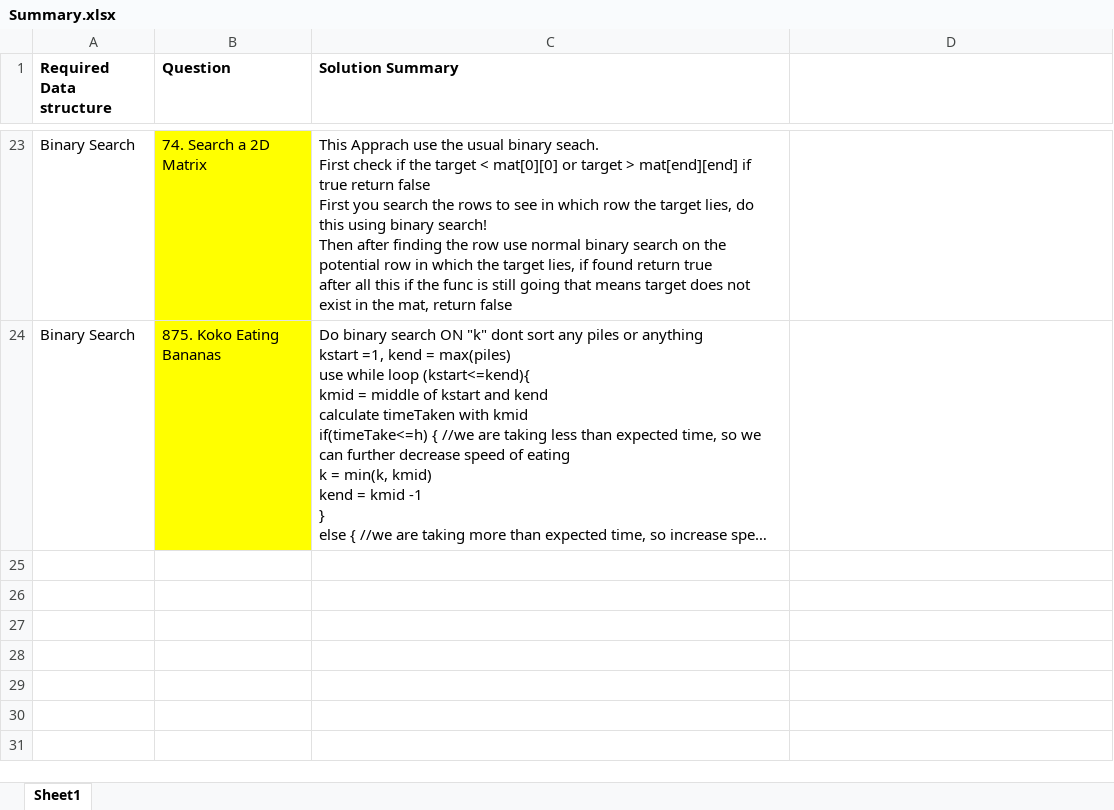
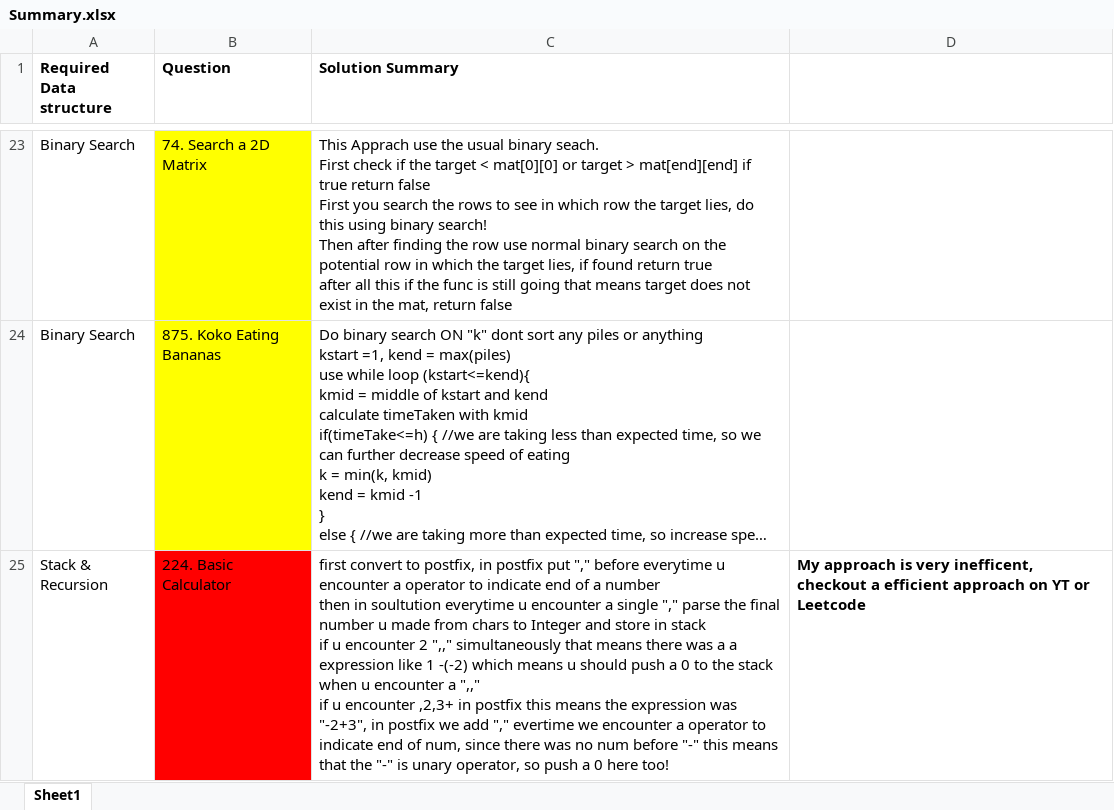
Before and after one commit to OP-75/Leetcode, an Excel workbook: Summary.xlsx, sheet Sheet1, drawn as a sheet; only a part is shown, gaps mark what is left out; long unchanged cells end in …; values as stored, in another font and other column widths than the file's, no borders; ↵ is a line break in a cell; the diff names each change by its address in the sheet, - before the commit and + after, or states it on an @@ line.

Commit message:
Did 224. Basic Calculator , BUT MY APPROACH IS VERY INEFFICIENT

```diff
--- a/Summary.xlsx (sheet Sheet1)
+++ b/Summary.xlsx (sheet Sheet1)
+row 25: Stack & Recursion | 224. Basic Calculator | first convert to postfix, in postfix put "," before everytime u encounter a operator to indicate end of a number ↵ then in soultution everytime u encounter a single "," parse the final number u made from chars to Integer and store in stack ↵ if u encounter 2 ",," simultaneously that means there was a a expression like 1 -(-2) which means u should push a 0 to the stack when u encounter a ",," ↵ if u encounter ,2,3+ in postfix this means the expression was "-2+3", in postfix we add "," evertime we encounter a operator to indicate end of num, since there was no num before "-" this means that the "-" is unary operator, so push a 0 here too! | My approach is very inefficent, checkout a efficient approach on YT or Leetcode
```
Also changed, not shown: 2 other files.
